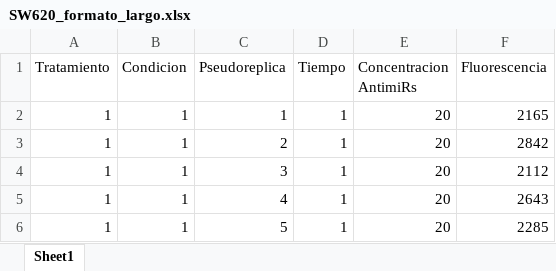
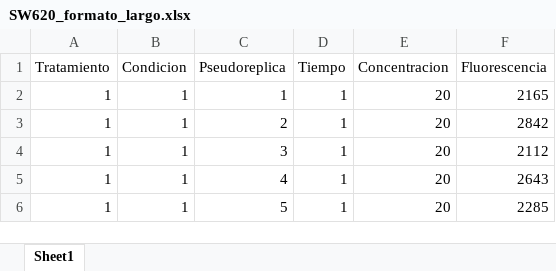
Before and after one commit to KaroAG/ProyectoFinal-CodigoReproducible, an Excel workbook: Proyectofinal/SW620_formato_largo.xlsx, sheet Sheet1, drawn as a sheet; only a part is shown; values as stored, in another font and other column widths than the file's, no borders; the diff names each change by its address in the sheet, - before the commit and + after, or states it on an @@ line.

```diff
--- a/Proyectofinal/SW620_formato_largo.xlsx (sheet Sheet1)
+++ b/Proyectofinal/SW620_formato_largo.xlsx (sheet Sheet1)
-E1: Concentracion AntimiRs
+E1: Concentracion
```
Also changed, not shown: 2 other files.
